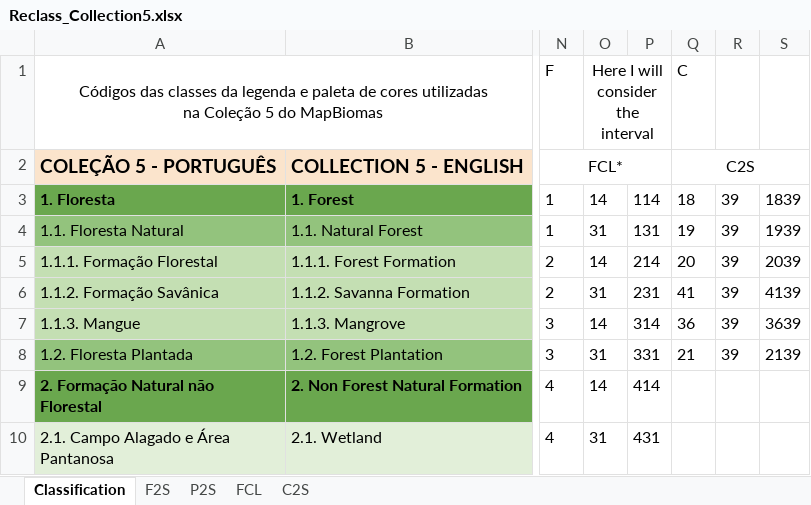
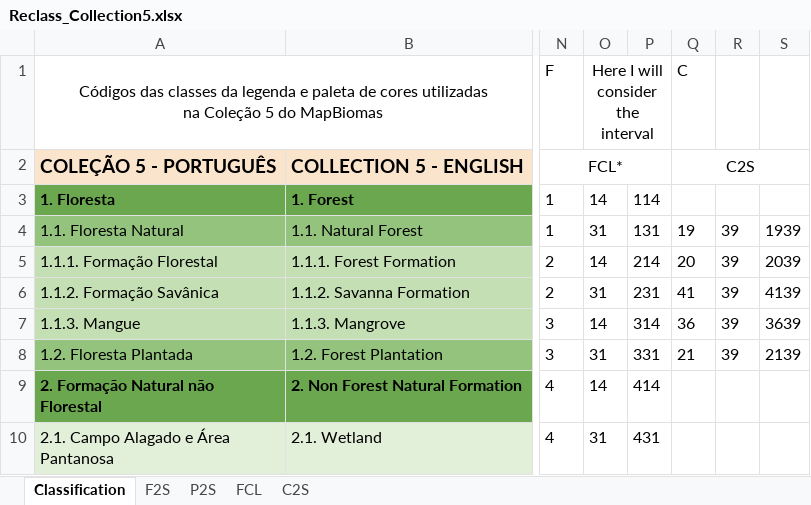
Before and after one commit to annapede/MapBiomas-Brazil-30m-resolution-land-use-data, an Excel workbook: Reclass_Collection5.xlsx, sheet Classification, drawn as a sheet; only a part is shown, gaps mark what is left out; values as stored, in another font and other column widths than the file's, no borders; charts and pictures not drawn; the diff names each change by its address in the sheet, - before the commit and + after, or states it on an @@ line.

Commit message:
Land Use Transition Classification

```diff
--- a/Reclass_Collection5.xlsx (sheet Classification)
+++ b/Reclass_Collection5.xlsx (sheet Classification)
-Q3 (C): 18
+Q3 (C): (empty)
-R3: 39
+R3: (empty)
-S3: 1839
+S3: (empty)
```
Also changed, not shown: sheet C2S, formulas that keep their value.
